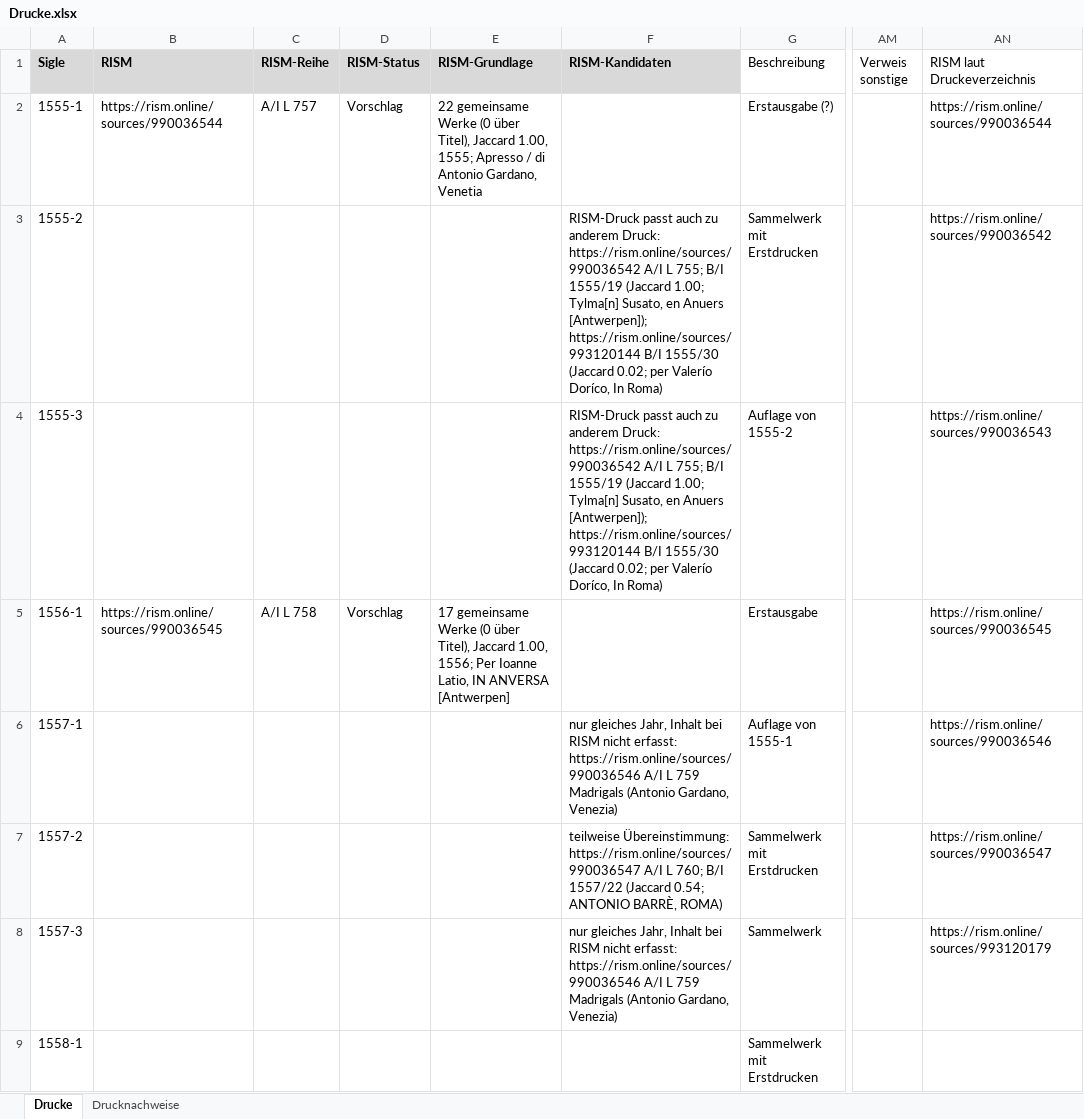
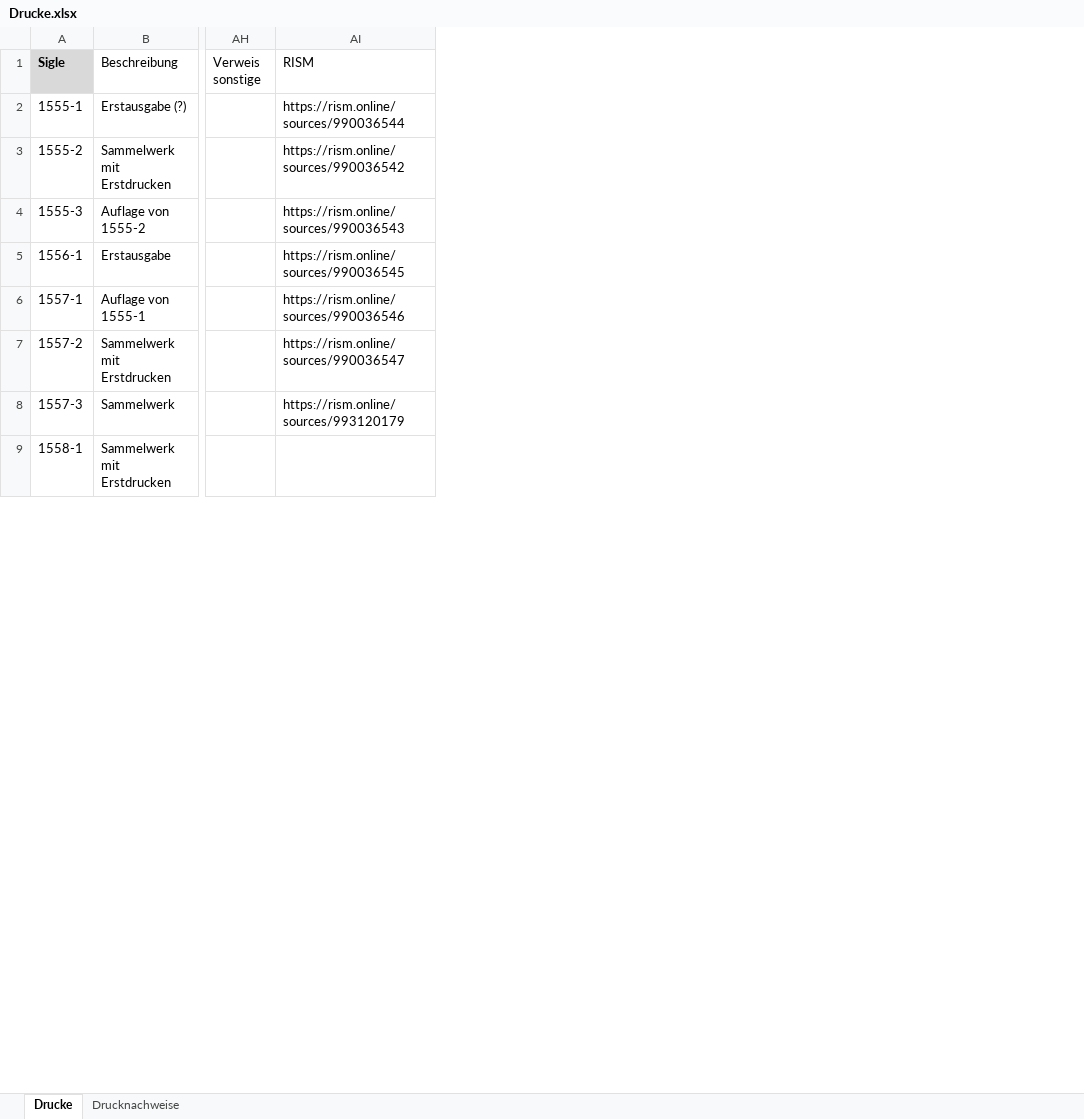
Before and after one commit to nikilachniki/lassoDBData, an Excel workbook: raw/Drucke.xlsx, sheet Drucke, drawn as a sheet; only a part is shown, gaps mark what is left out; values as stored, in another font and other column widths than the file's, no borders; removed rows and columns are numbered as before the commit, all else as after; the diff names each change by its address in the sheet, - before the commit and + after, or states it on an @@ line.

```diff
--- a/raw/Drucke.xlsx (sheet Drucke)
+++ b/raw/Drucke.xlsx (sheet Drucke)
-column B (RISM), rows 2-5: https://rism.online/sources/990036544 |  |  | https://rism.online/sources/990036545
-column C (RISM-Reihe), rows 2-5: A/I L 757 |  |  | A/I L 758
-column D (RISM-Status), rows 2-5: Vorschlag |  |  | Vorschlag
-column E (RISM-Grundlage), rows 2-5: 22 gemeinsame Werke (0 über Titel), Jaccard 1.00, 1555; Apresso / di Antonio Gardano, Venetia |  |  | 17 gemeinsame Werke (0 über Titel), Jaccard 1.00, 1556; Per Ioanne Latio, IN ANVERSA [Antwerpen]
-column F (RISM-Kandidaten), rows 3-8: RISM-Druck passt auch zu anderem Druck: https://rism.online/sources/990036542 A/I L 755; B/I 1555/19 (Jaccard 1.00; Tylma[n] Susato, en Anuers [Antwerpen]); https://rism.online/sources/993120144 B/I 1555/30 (Jaccard 0.02; per Valerío Doríco, In Roma) | RISM-Druck passt auch zu anderem Druck: https://rism.online/sources/990036542 A/I L 755; B/I 1555/19 (Jaccard 1.00; Tylma[n] Susato, en Anuers [Antwerpen]); https://rism.online/sources/993120144 B/I 1555/30 (Jaccard 0.02; per Valerío Doríco, In Roma) |  | nur gleiches Jahr, Inhalt bei RISM nicht erfasst: https://rism.online/sources/990036546 A/I L 759 Madrigals (Antonio Gardano, Venezia) | teilweise Übereinstimmung: https://rism.online/sources/990036547 A/I L 760; B/I 1557/22 (Jaccard 0.54; ANTONIO BARRÈ, ROMA) | nur gleiches Jahr, Inhalt bei RISM nicht erfasst: https://rism.online/sources/990036546 A/I L 759 Madrigals (Antonio Gardano, Venezia)
-AI1: RISM laut Druckeverzeichnis
+AI1: RISM
```
Also changed, not shown: raw/Werke.xlsx, raw/lasso_handschriften.xlsx, 18 other files.
